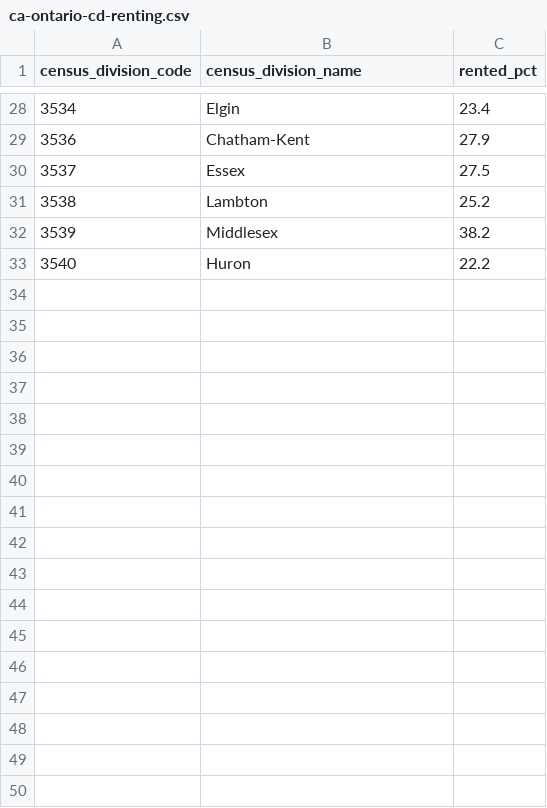
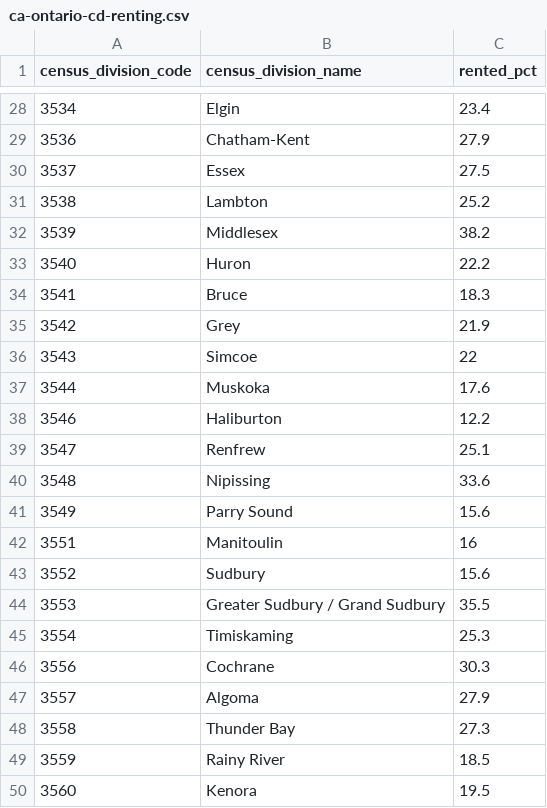
Before and after one commit to rbmullane-git/vizzie-web, a CSV file: research/ca-ontario-cd-renting.csv, drawn as a sheet; only a part is shown, gaps mark what is left out.

```diff
--- a/research/ca-ontario-cd-renting.csv
+++ b/research/ca-ontario-cd-renting.csv
@@ -33 +33,18 @@ census_division_code,census_division_name,rented_pct
 3540,Huron,22.2
+3541,Bruce,18.3
+3542,Grey,21.9
+3543,Simcoe,22
+3544,Muskoka,17.6
+3546,Haliburton,12.2
+3547,Renfrew,25.1
+3548,Nipissing,33.6
+3549,Parry Sound,15.6
+3551,Manitoulin,16
+3552,Sudbury,15.6
+3553,Greater Sudbury / Grand Sudbury,35.5
+3554,Timiskaming,25.3
+3556,Cochrane,30.3
+3557,Algoma,27.9
+3558,Thunder Bay,27.3
+3559,Rainy River,18.5
+3560,Kenora,19.5
```
Also changed, not shown: research/au-melbourne-sa2-rent.csv, research/uk-london-borough-renting.csv, 2 other files.
